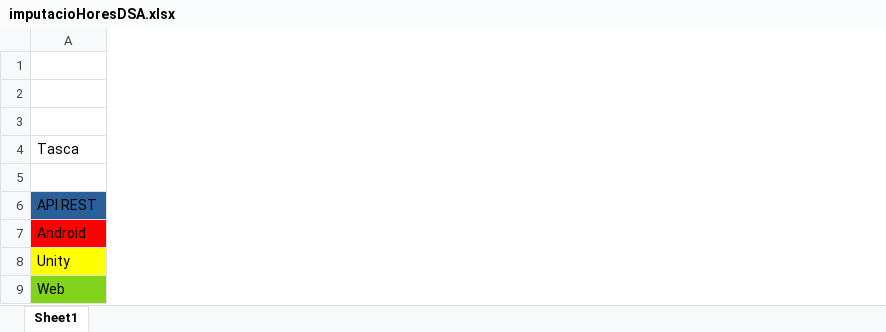
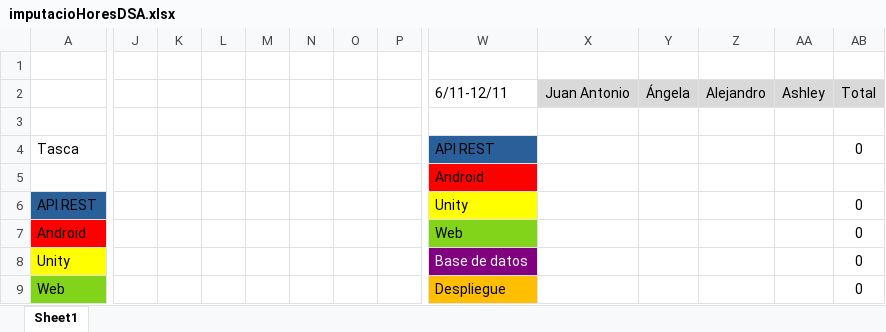
Before and after one commit to Angela0110/Proyecto_DSA_Rempalago, an Excel workbook: imputacioHoresDSA.xlsx, sheet Sheet1, drawn as a sheet; only a part is shown, gaps mark what is left out; values as stored, in another font and other column widths than the file's, no borders; charts and pictures not drawn; rows hold the shown columns only; the diff covers the shown part only; the diff names each change by its address in the sheet, - before the commit and + after, or states it on an @@ line.

```diff
--- a/imputacioHoresDSA.xlsx (sheet Sheet1)
+++ b/imputacioHoresDSA.xlsx (sheet Sheet1)
+column J, empty
+column K, empty
+column L, empty
+column M, empty
+column N, empty
+column O, empty
+column P, empty
+column W, rows 2-9: 6/11-12/11 |  | API REST | Android | Unity | Web | Base de datos | Despliegue
+column X, row 2: Juan Antonio
+column Y, row 2: Ángela
+column Z, row 2: Alejandro
+column AA, row 2: Ashley
+column AB, rows 2-9: Total |  | 0 |  | 0 | 0 | 0 | 0
-row 2: (empty)
+row 2:  |  |  |  |  |  |  |  | 6/11-12/11 | Juan Antonio | Ángela | Alejandro | Ashley | Total
```
Also changed, not shown: 82 added rows and 6 added columns elsewhere in this sheet, charts or pictures, 1 other file.
